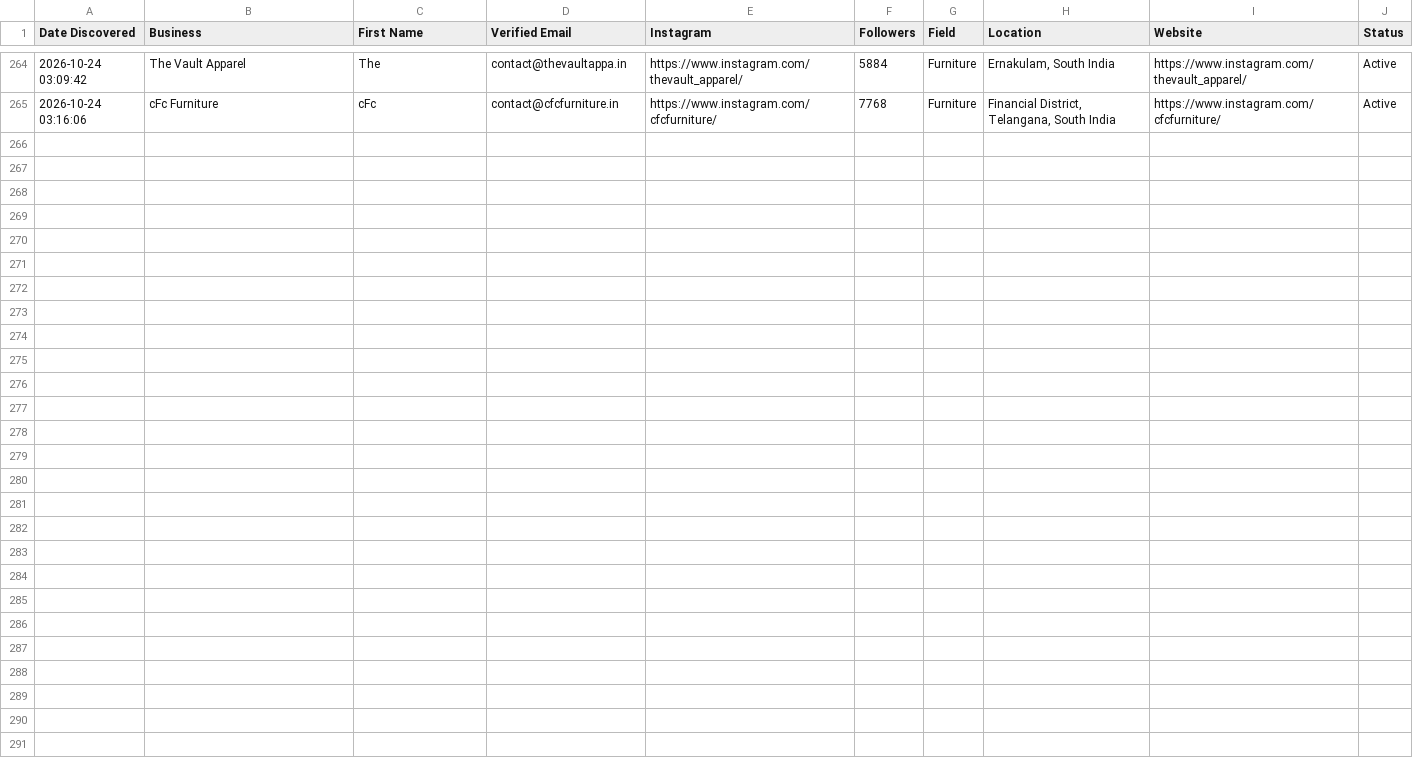
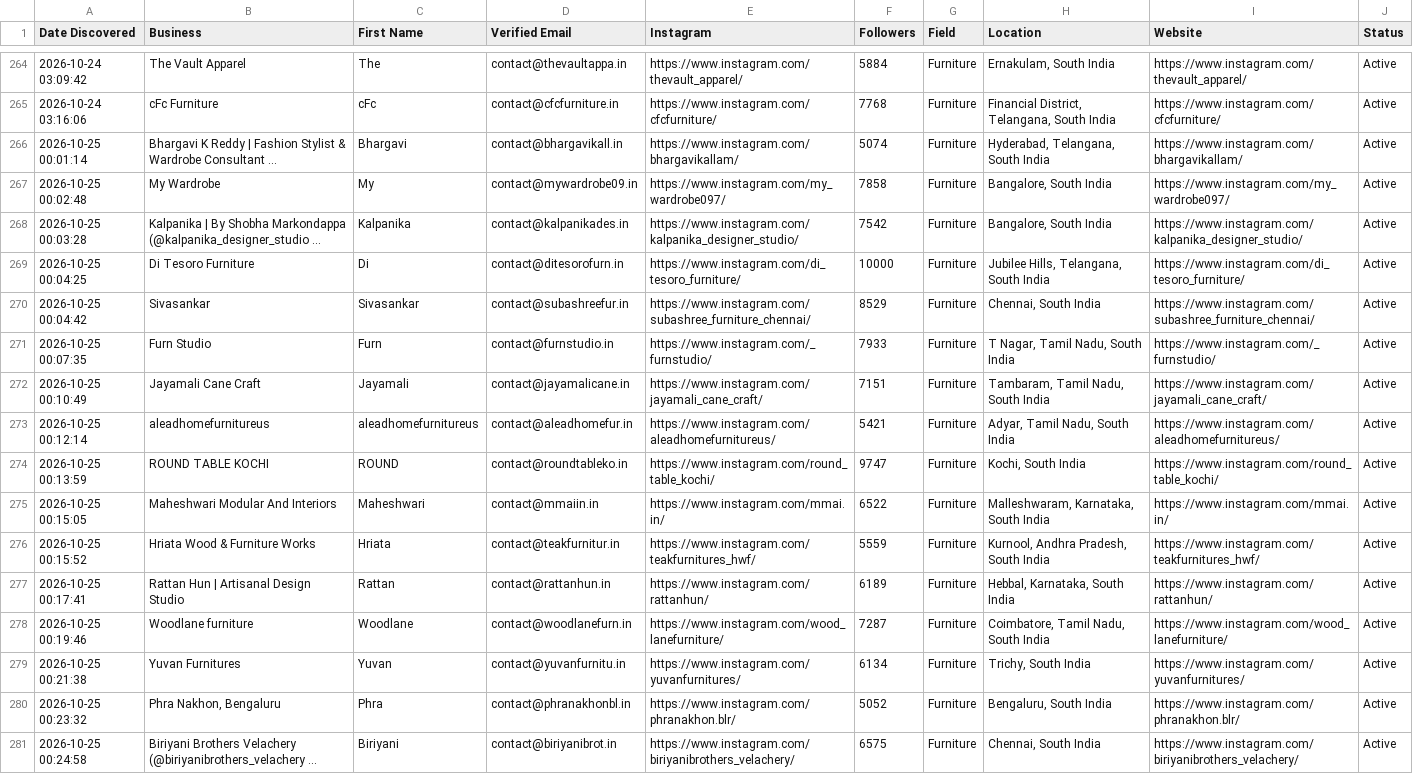
Before and after one commit to japindersinghbhasin-commits/spreadsheet-2-leads, a CSV file: spreadsheet_7_south_india_furniture_leads.csv, drawn as a sheet; only a part is shown, gaps mark what is left out.

```diff
--- a/spreadsheet_7_south_india_furniture_leads.csv
+++ b/spreadsheet_7_south_india_furniture_leads.csv
@@ -265 +265,17 @@ Date Discovered,Business,First Name,Verified Email,Instagram,Followers,Field,Loc
 2026-10-24 03:16:06,cFc Furniture,cFc,contact@cfcfurniture.in,https://www.instagram.com/cfcfurniture/,7768,Furniture,"Financial District, Telangana, South India",https://www.instagram.com/cfcfurniture/,Active
+2026-10-25 00:01:14,Bhargavi K Reddy | Fashion Stylist & Wardrobe Consultant ...,Bhargavi,contact@bhargavikall.in,https://www.instagram.com/bhargavikallam/,5074,Furniture,"Hyderabad, Telangana, South India",https://www.instagram.com/bhargavikallam/,Active
+2026-10-25 00:02:48,My Wardrobe,My,contact@mywardrobe09.in,https://www.instagram.com/my_wardrobe097/,7858,Furniture,"Bangalore, South India",https://www.instagram.com/my_wardrobe097/,Active
+2026-10-25 00:03:28,Kalpanika | By Shobha Markondappa (@kalpanika_designer_studio ...,Kalpanika,contact@kalpanikades.in,https://www.instagram.com/kalpanika_designer_studio/,7542,Furniture,"Bangalore, South India",https://www.instagram.com/kalpanika_designer_studio/,Active
+2026-10-25 00:04:25,Di Tesoro Furniture,Di,contact@ditesorofurn.in,https://www.instagram.com/di_tesoro_furniture/,10000,Furniture,"Jubilee Hills, Telangana, South India",https://www.instagram.com/di_tesoro_furniture/,Active
+2026-10-25 00:04:42,Sivasankar,Sivasankar,contact@subashreefur.in,https://www.instagram.com/subashree_furniture_chennai/,8529,Furniture,"Chennai, South India",https://www.instagram.com/subashree_furniture_chennai/,Active
+2026-10-25 00:07:35,Furn Studio,Furn,contact@furnstudio.in,https://www.instagram.com/_furnstudio/,7933,Furniture,"T Nagar, Tamil Nadu, South India",https://www.instagram.com/_furnstudio/,Active
+2026-10-25 00:10:49,Jayamali Cane Craft,Jayamali,contact@jayamalicane.in,https://www.instagram.com/jayamali_cane_craft/,7151,Furniture,"Tambaram, Tamil Nadu, South India",https://www.instagram.com/jayamali_cane_craft/,Active
+2026-10-25 00:12:14,aleadhomefurnitureus,aleadhomefurnitureus,contact@aleadhomefur.in,https://www.instagram.com/aleadhomefurnitureus/,5421,Furniture,"Adyar, Tamil Nadu, South India",https://www.instagram.com/aleadhomefurnitureus/,Active
+2026-10-25 00:13:59,ROUND TABLE KOCHI,ROUND,contact@roundtableko.in,https://www.instagram.com/round_table_kochi/,9747,Furniture,"Kochi, South India",https://www.instagram.com/round_table_kochi/,Active
+2026-10-25 00:15:05,Maheshwari Modular And Interiors,Maheshwari,contact@mmaiin.in,https://www.instagram.com/mmai.in/,6522,Furniture,"Malleshwaram, Karnataka, South India",https://www.instagram.com/mmai.in/,Active
+2026-10-25 00:15:52,Hriata Wood & Furniture Works,Hriata,contact@teakfurnitur.in,https://www.instagram.com/teakfurnitures_hwf/,5559,Furniture,"Kurnool, Andhra Pradesh, South India",https://www.instagram.com/teakfurnitures_hwf/,Active
+2026-10-25 00:17:41,Rattan Hun | Artisanal Design Studio,Rattan,contact@rattanhun.in,https://www.instagram.com/rattanhun/,6189,Furniture,"Hebbal, Karnataka, South India",https://www.instagram.com/rattanhun/,Active
+2026-10-25 00:19:46,Woodlane furniture,Woodlane,contact@woodlanefurn.in,https://www.instagram.com/wood_lanefurniture/,7287,Furniture,"Coimbatore, Tamil Nadu, South India",https://www.instagram.com/wood_lanefurniture/,Active
+2026-10-25 00:21:38,Yuvan Furnitures,Yuvan,contact@yuvanfurnitu.in,https://www.instagram.com/yuvanfurnitures/,6134,Furniture,"Trichy, South India",https://www.instagram.com/yuvanfurnitures/,Active
+2026-10-25 00:23:32,"Phra Nakhon, Bengaluru",Phra,contact@phranakhonbl.in,https://www.instagram.com/phranakhon.blr/,5052,Furniture,"Bengaluru, South India",https://www.instagram.com/phranakhon.blr/,Active
+2026-10-25 00:24:58,Biriyani Brothers Velachery (@biriyanibrothers_velachery ...,Biriyani,contact@biriyanibrot.in,https://www.instagram.com/biriyanibrothers_velachery/,6575,Furniture,"Chennai, South India",https://www.instagram.com/biriyanibrothers_velachery/,Active
```
Also changed, not shown: 1 other file.
